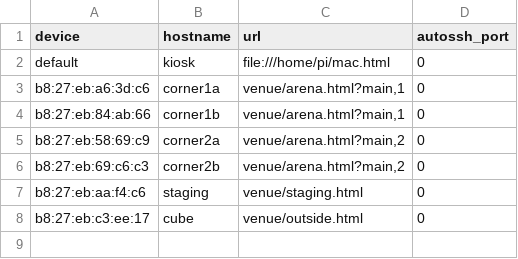
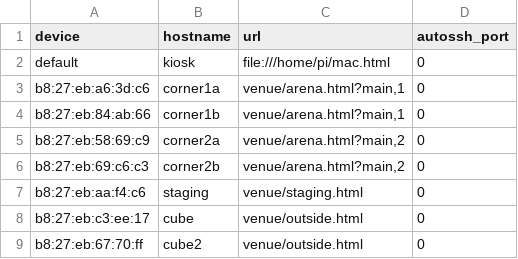
Before and after one commit to Alexbruvv/sb-kiosk, a CSV file: master_config.csv, drawn as a sheet; the diff names each change by its address in the sheet, - before the commit and + after, or states it on an @@ line.

Commit message:
Add second outside display

```diff
--- a/master_config.csv
+++ b/master_config.csv
+row 9: b8:27:eb:67:70:ff | cube2 | venue/outside.html | 0
```
Also changed, not shown: 2 other files.
